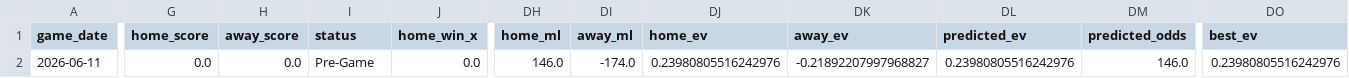
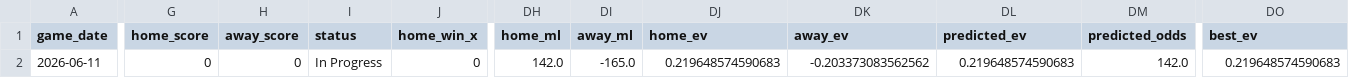
Before and after one commit to tyler-janak/TheBullpenBet, a CSV file: outputs/today_bets_to_make.csv, drawn as a sheet; only a part is shown, gaps mark what is left out; the diff covers the shown part only; the diff names each change by its address in the sheet, - before the commit and + after, or states it on an @@ line.

```diff
--- a/outputs/today_bets_to_make.csv
+++ b/outputs/today_bets_to_make.csv
-G2 (home_score): 0.0
+G2 (home_score): 0
-H2 (away_score): 0.0
+H2 (away_score): 0
-I2 (status): Pre-Game
+I2 (status): In Progress
-J2 (home_win_x): 0.0
+J2 (home_win_x): 0
-DH2 (home_ml): 146.0
+DH2 (home_ml): 142.0
-DI2 (away_ml): -174.0
+DI2 (away_ml): -165.0
-DJ2 (home_ev): 0.23980805516242976
+DJ2 (home_ev): 0.219648574590683
-DK2 (away_ev): -0.21892207997968827
+DK2 (away_ev): -0.203373083562562
-DL2 (predicted_ev): 0.23980805516242976
+DL2 (predicted_ev): 0.219648574590683
-DM2 (predicted_odds): 146.0
+DM2 (predicted_odds): 142.0
-DO2 (best_ev): 0.23980805516242976
+DO2 (best_ev): 0.219648574590683
```
Also changed, not shown: 4 edited cells elsewhere in this file, 2026_picks_accuracy.csv, outputs/hitterspitchers_today.csv, 3 other files.
